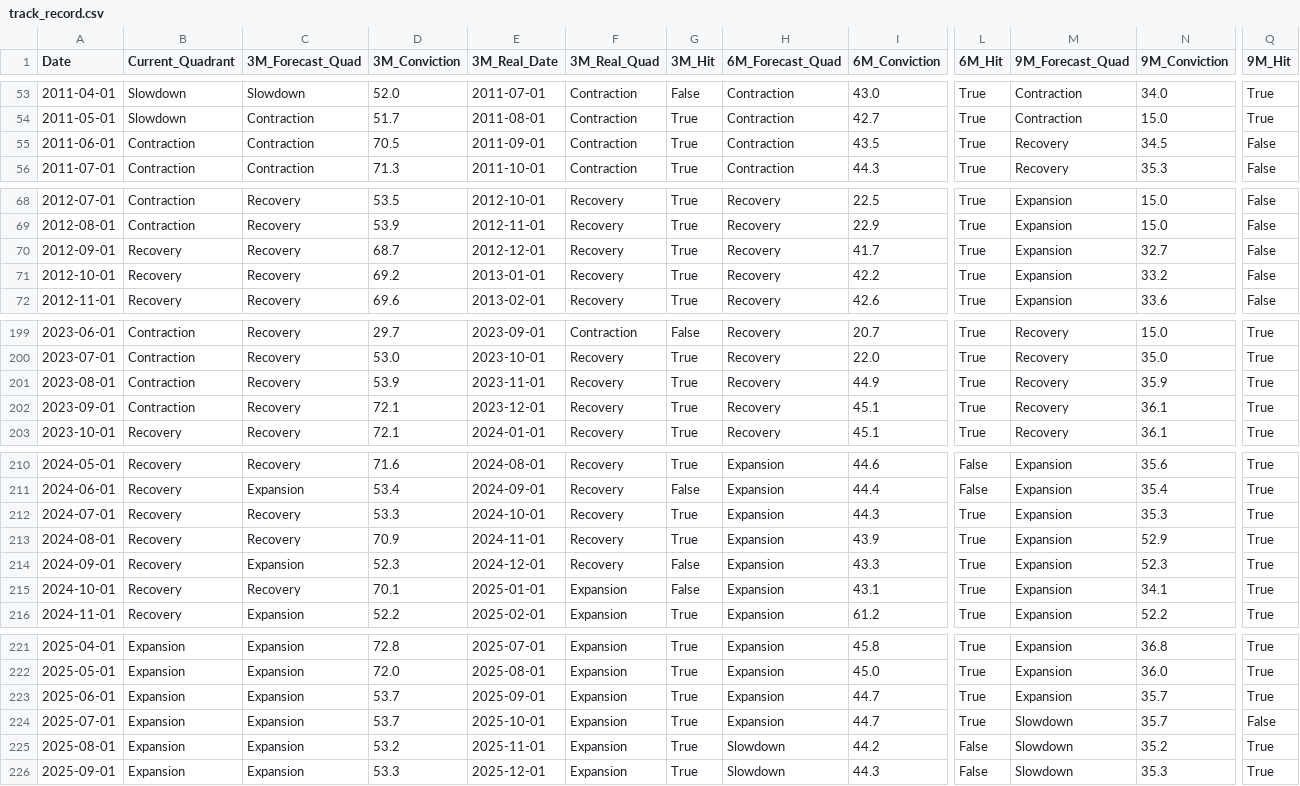
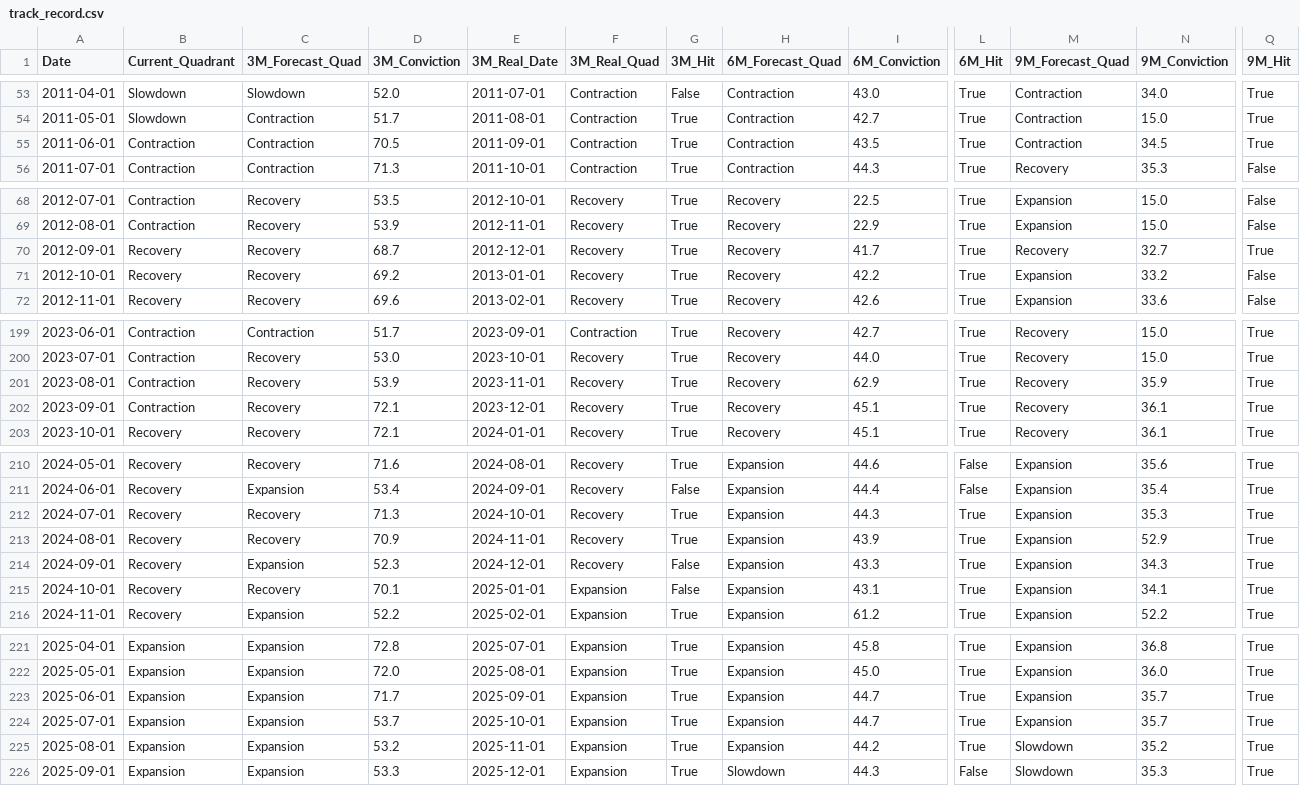
Before and after one commit to VIJNESH200/macro_intelligence_platform, a CSV file: docs/track_record.csv, drawn as a sheet; only a part is shown, gaps mark what is left out; the diff covers the shown part only; the diff names each change by its address in the sheet, - before the commit and + after, or states it on an @@ line.

```diff
--- a/docs/track_record.csv
+++ b/docs/track_record.csv
-M55 (9M_Forecast_Quad): Recovery
+M55 (9M_Forecast_Quad): Contraction
-Q55 (9M_Hit): False
+Q55 (9M_Hit): True
-M70 (9M_Forecast_Quad): Expansion
+M70 (9M_Forecast_Quad): Recovery
-Q70 (9M_Hit): False
+Q70 (9M_Hit): True
-C199 (3M_Forecast_Quad): Recovery
+C199 (3M_Forecast_Quad): Contraction
-D199 (3M_Conviction): 29.7
+D199 (3M_Conviction): 51.7
-G199 (3M_Hit): False
+G199 (3M_Hit): True
-I199 (6M_Conviction): 20.7
+I199 (6M_Conviction): 42.7
-I200 (6M_Conviction): 22.0
+I200 (6M_Conviction): 44.0
-N200 (9M_Conviction): 35.0
+N200 (9M_Conviction): 15.0
-I201 (6M_Conviction): 44.9
+I201 (6M_Conviction): 62.9
-D212 (3M_Conviction): 53.3
+D212 (3M_Conviction): 71.3
-N214 (9M_Conviction): 52.3
+N214 (9M_Conviction): 34.3
-D223 (3M_Conviction): 53.7
+D223 (3M_Conviction): 71.7
-M224 (9M_Forecast_Quad): Slowdown
+M224 (9M_Forecast_Quad): Expansion
-Q224 (9M_Hit): False
+Q224 (9M_Hit): True
-H225 (6M_Forecast_Quad): Slowdown
+H225 (6M_Forecast_Quad): Expansion
-L225 (6M_Hit): False
+L225 (6M_Hit): True
```
Also changed, not shown: 49 edited cells elsewhere in this file, 2 other files.
